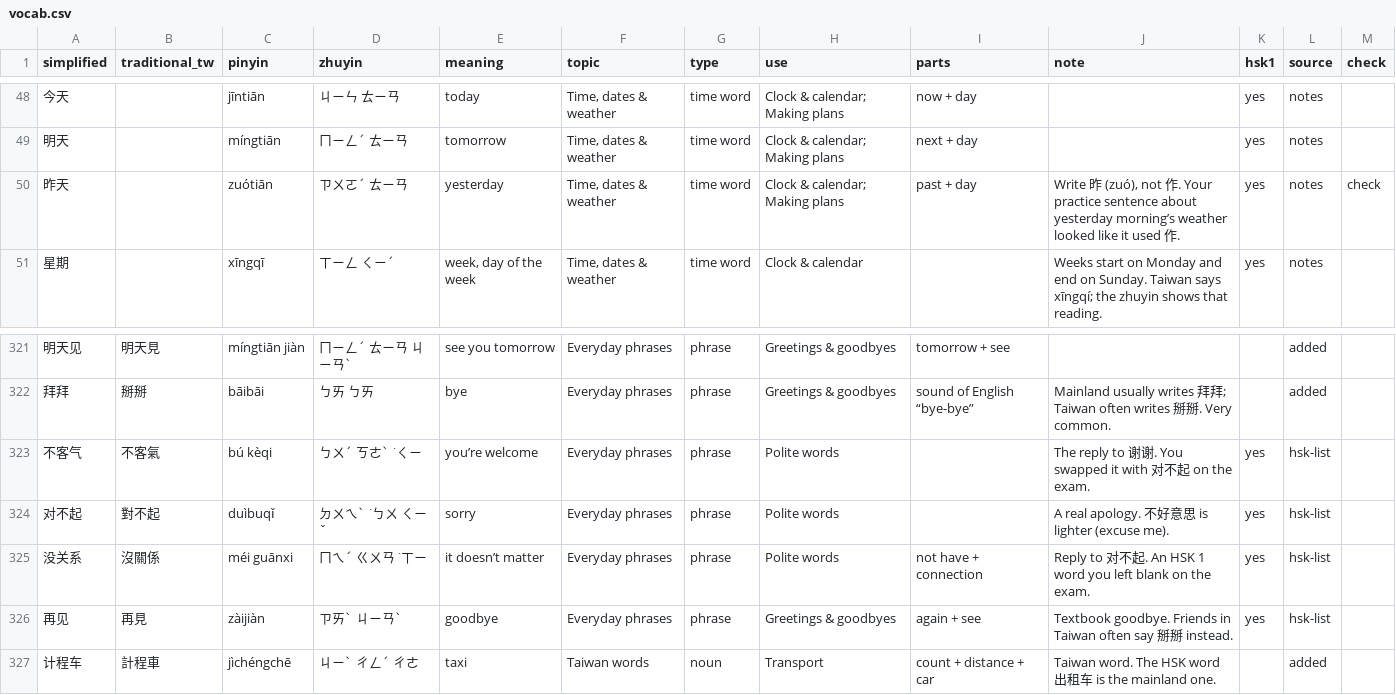
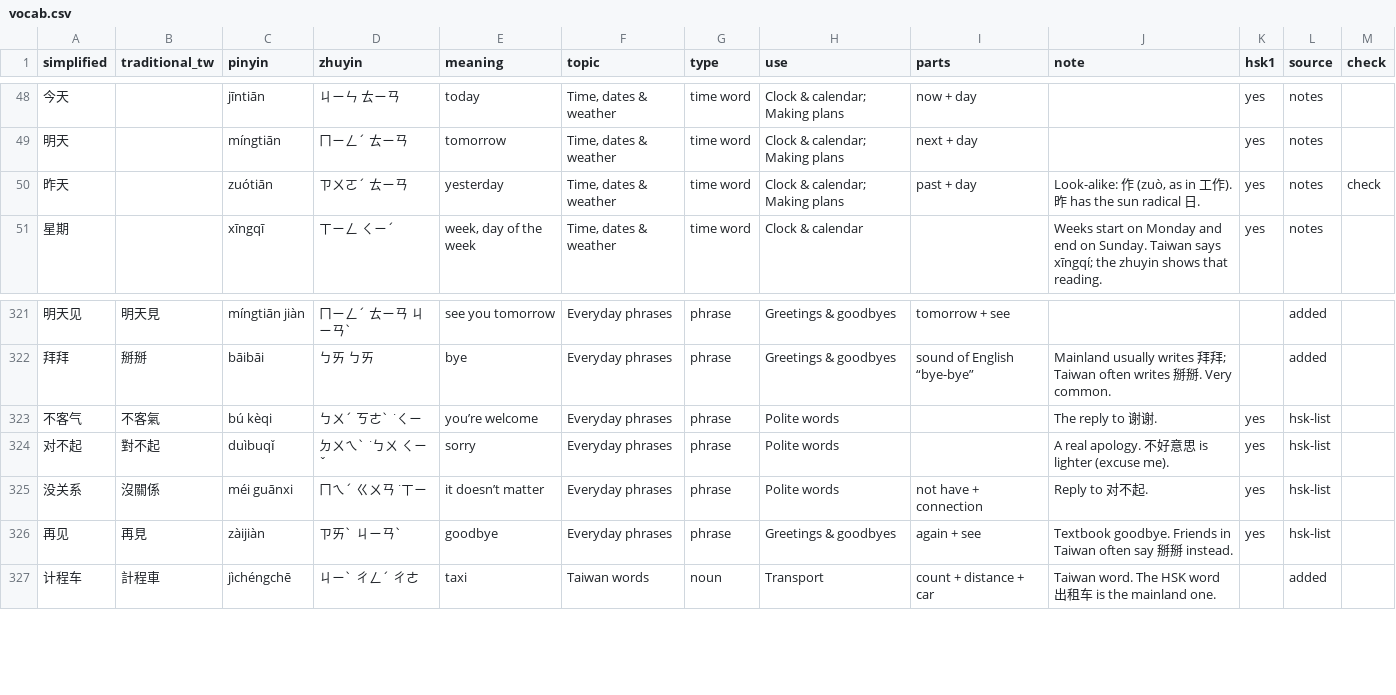
Before and after one commit to LLitten/VeryChineseTimeInMyLife, a CSV file: vocab.csv, drawn as a sheet; only a part is shown, gaps mark what is left out.

```diff
--- a/vocab.csv
+++ b/vocab.csv
@@ -49,3 +49,3 @@ simplified,traditional_tw,pinyin,zhuyin,meaning,topic,type,use,parts,note,hsk1,s
 明天,,míngtiān,ㄇㄧㄥˊ ㄊㄧㄢ,tomorrow,"Time, dates & weather",time word,Clock & calendar; Making plans,next + day,,yes,notes,
-昨天,,zuótiān,ㄗㄨㄛˊ ㄊㄧㄢ,yesterday,"Time, dates & weather",time word,Clock & calendar; Making plans,past + day,"Write 昨 (zuó), not 作. Your practice sentence about yesterday morning’s weather looked like it used 作.",yes,notes,check
+昨天,,zuótiān,ㄗㄨㄛˊ ㄊㄧㄢ,yesterday,"Time, dates & weather",time word,Clock & calendar; Making plans,past + day,"Look-alike: 作 (zuò, as in 工作). 昨 has the sun radical 日.",yes,notes,check
 星期,,xīngqī,ㄒㄧㄥ ㄑㄧˊ,"week, day of the week","Time, dates & weather",time word,Clock & calendar,,Weeks start on Monday and end on Sunday. Taiwan says xīngqí; the zhuyin shows that reading.,yes,notes,
@@ -322,5 +322,5 @@ simplified,traditional_tw,pinyin,zhuyin,meaning,topic,type,use,parts,note,hsk1,s
 拜拜,掰掰,bāibāi,ㄅㄞ ㄅㄞ,bye,Everyday phrases,phrase,Greetings & goodbyes,sound of English “bye-bye”,Mainland usually writes 拜拜; Taiwan often writes 掰掰. Very common.,,added,
-不客气,不客氣,bú kèqi,ㄅㄨˊ ㄎㄜˋ ˙ㄑㄧ,you’re welcome,Everyday phrases,phrase,Polite words,,The reply to 谢谢. You swapped it with 对不起 on the exam.,yes,hsk-list,
+不客气,不客氣,bú kèqi,ㄅㄨˊ ㄎㄜˋ ˙ㄑㄧ,you’re welcome,Everyday phrases,phrase,Polite words,,The reply to 谢谢.,yes,hsk-list,
 对不起,對不起,duìbuqǐ,ㄉㄨㄟˋ ˙ㄅㄨ ㄑㄧˇ,sorry,Everyday phrases,phrase,Polite words,,A real apology. 不好意思 is lighter (excuse me).,yes,hsk-list,
-没关系,沒關係,méi guānxi,ㄇㄟˊ ㄍㄨㄢ ˙ㄒㄧ,it doesn’t matter,Everyday phrases,phrase,Polite words,not have + connection,Reply to 对不起. An HSK 1 word you left blank on the exam.,yes,hsk-list,
+没关系,沒關係,méi guānxi,ㄇㄟˊ ㄍㄨㄢ ˙ㄒㄧ,it doesn’t matter,Everyday phrases,phrase,Polite words,not have + connection,Reply to 对不起.,yes,hsk-list,
 再见,再見,zàijiàn,ㄗㄞˋ ㄐㄧㄢˋ,goodbye,Everyday phrases,phrase,Greetings & goodbyes,again + see,Textbook goodbye. Friends in Taiwan often say 掰掰 instead.,yes,hsk-list,
```
Also changed, not shown: 1 other file.
